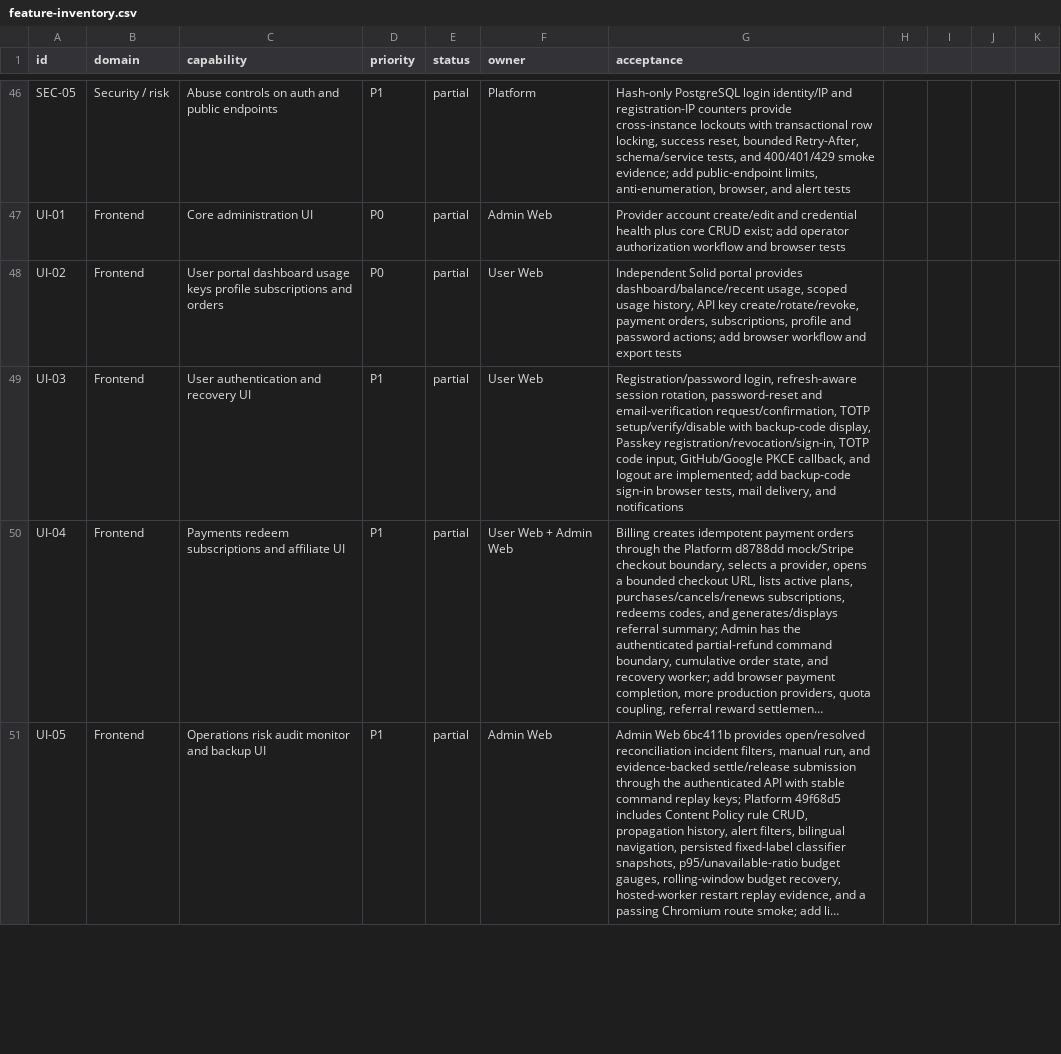
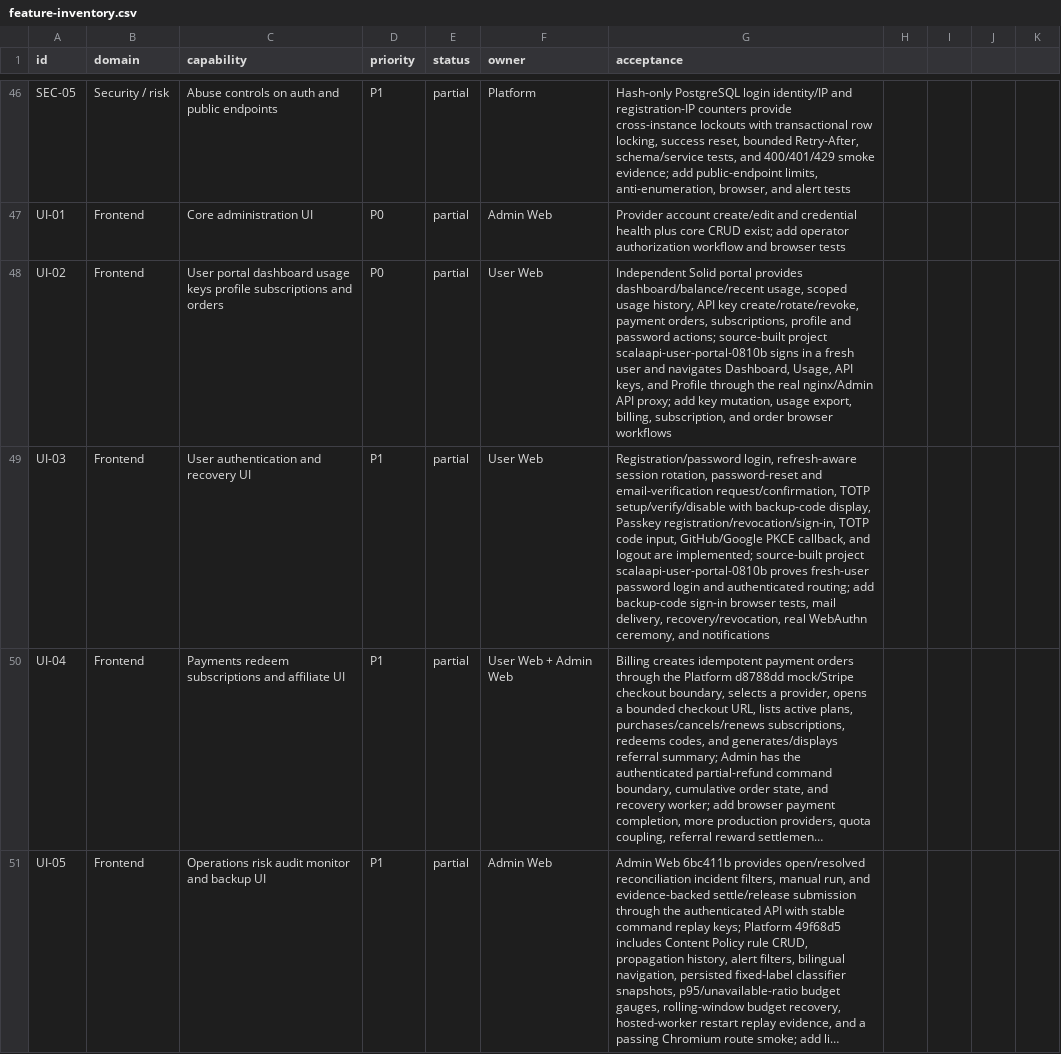
Before and after one commit to GMorandi/ScalaAPI-Platform, a CSV file: docs/rewrite/feature-inventory.csv, drawn as a sheet; only a part is shown, gaps mark what is left out; long unchanged cells end in …; the diff names each change by its address in the sheet, - before the commit and + after, or states it on an @@ line.

Commit message:
docs(rewrite): record authenticated portal runtime evidence
Advance the active Platform snapshot to 35d9a9c and record the scalaapi-user-portal-0810b source-built gate. The checkpoint now distinguishes public proxy evidence from real user login and Dashboard/Usage/API-key/Profile navigation, updates UI-02 and UI-03 residual acceptance, and keeps recovery, mutation, payment, WebAuthn, accessibility, and commercial gates explicit. Preserve the 58-domain status totals and next-stage ordering.

```diff
--- a/docs/rewrite/feature-inventory.csv
+++ b/docs/rewrite/feature-inventory.csv
-G48 (acceptance): …password actions; add browser workflow and export tests
+G48 (acceptance): …password actions; source-built project scalaapi-user-portal-0810b signs in a fresh user and navigates Dashboard, Usage, API keys, and Profile through the real nginx/Admin API proxy; add key mutation, usage export, billing, subscription, and order browser workflows
-G49 (acceptance): …are implemented; add backup-code sign-in browser tests, mail delivery, and notifications
+G49 (acceptance): …are implemented; source-built project scalaapi-user-portal-0810b proves fresh-user password login and authenticated routing; add backup-code sign-in browser tests, mail delivery, recovery/revocation, real WebAuthn ceremony, and notifications
```
Also changed, not shown: 3 other files.
